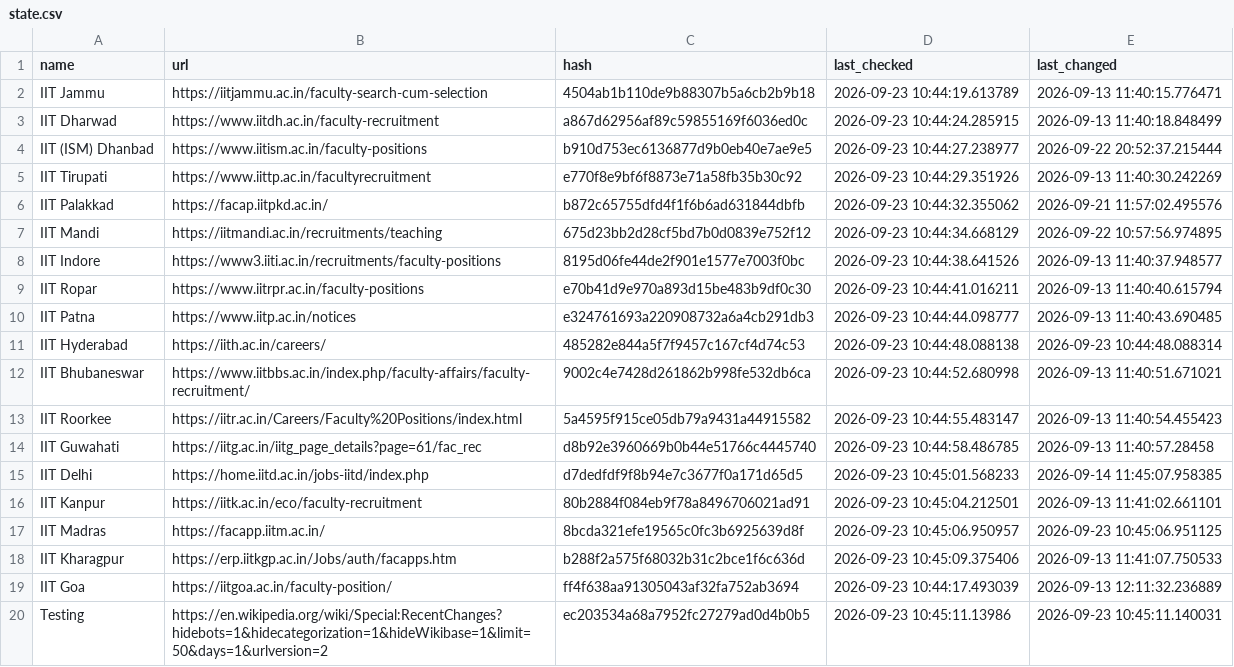
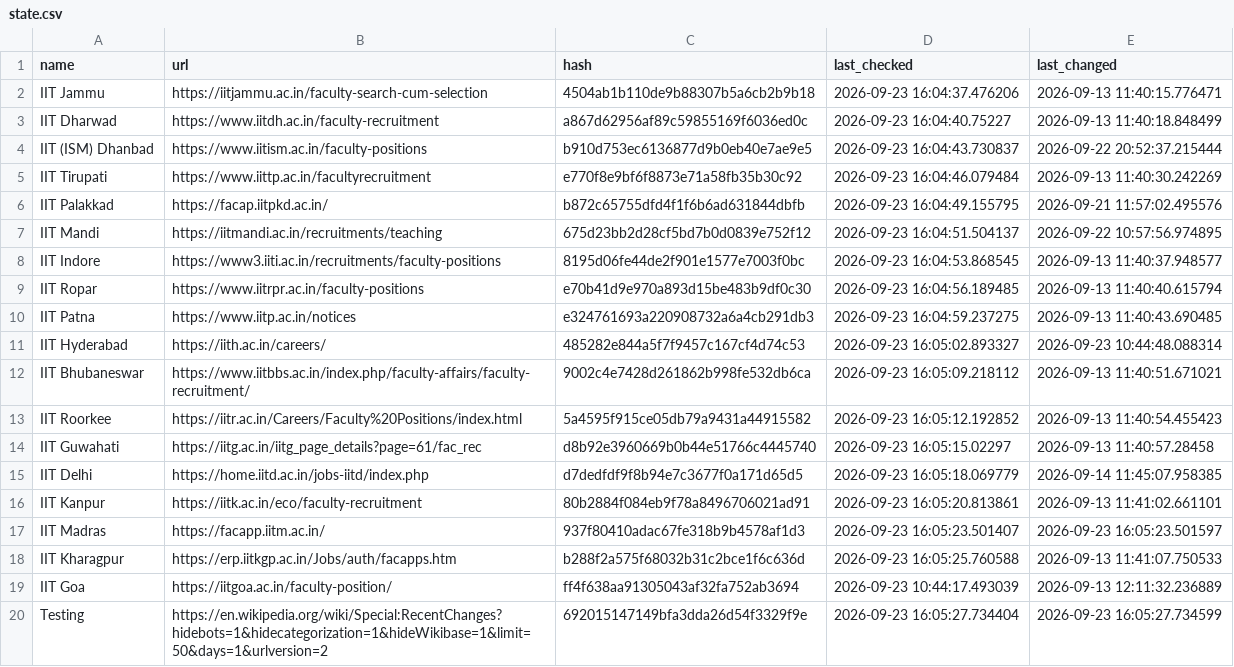
Before and after one commit to AbhibhavS/Faculty_watcher, a CSV file: state.csv, drawn as a sheet.

```diff
--- a/state.csv
+++ b/state.csv
@@ -1,20 +1,20 @@
 "name","url","hash","last_checked","last_changed"
-"IIT Jammu","https://iitjammu.ac.in/faculty-search-cum-selection","4504ab1b110de9b88307b5a6cb2b9b18","2026-09-23 10:44:19.613789","2026-09-13 11:40:15.776471"
-"IIT Dharwad","https://www.iitdh.ac.in/faculty-recruitment","a867d62956af89c59855169f6036ed0c","2026-09-23 10:44:24.285915","2026-09-13 11:40:18.848499"
-"IIT (ISM) Dhanbad","https://www.iitism.ac.in/faculty-positions","b910d753ec6136877d9b0eb40e7ae9e5","2026-09-23 10:44:27.238977","2026-09-22 20:52:37.215444"
-"IIT Tirupati","https://www.iittp.ac.in/facultyrecruitment","e770f8e9bf6f8873e71a58fb35b30c92","2026-09-23 10:44:29.351926","2026-09-13 11:40:30.242269"
-"IIT Palakkad","https://facap.iitpkd.ac.in/","b872c65755dfd4f1f6b6ad631844dbfb","2026-09-23 10:44:32.355062","2026-09-21 11:57:02.495576"
-"IIT Mandi","https://iitmandi.ac.in/recruitments/teaching","675d23bb2d28cf5bd7b0d0839e752f12","2026-09-23 10:44:34.668129","2026-09-22 10:57:56.974895"
-"IIT Indore","https://www3.iiti.ac.in/recruitments/faculty-positions","8195d06fe44de2f901e1577e7003f0bc","2026-09-23 10:44:38.641526","2026-09-13 11:40:37.948577"
-"IIT Ropar","https://www.iitrpr.ac.in/faculty-positions","e70b41d9e970a893d15be483b9df0c30","2026-09-23 10:44:41.016211","2026-09-13 11:40:40.615794"
-"IIT Patna","https://www.iitp.ac.in/notices","e324761693a220908732a6a4cb291db3","2026-09-23 10:44:44.098777","2026-09-13 11:40:43.690485"
-"IIT Hyderabad","https://iith.ac.in/careers/","485282e844a5f7f9457c167cf4d74c53","2026-09-23 10:44:48.088138","2026-09-23 10:44:48.088314"
-"IIT Bhubaneswar","https://www.iitbbs.ac.in/index.php/faculty-affairs/faculty-recruitment/","9002c4e7428d261862b998fe532db6ca","2026-09-23 10:44:52.680998","2026-09-13 11:40:51.671021"
-"IIT Roorkee","https://iitr.ac.in/Careers/Faculty%20Positions/index.html","5a4595f915ce05db79a9431a44915582","2026-09-23 10:44:55.483147","2026-09-13 11:40:54.455423"
-"IIT Guwahati","https://iitg.ac.in/iitg_page_details?page=61/fac_rec","d8b92e3960669b0b44e51766c4445740","2026-09-23 10:44:58.486785","2026-09-13 11:40:57.28458"
-"IIT Delhi","https://home.iitd.ac.in/jobs-iitd/index.php","d7dedfdf9f8b94e7c3677f0a171d65d5","2026-09-23 10:45:01.568233","2026-09-14 11:45:07.958385"
-"IIT Kanpur","https://iitk.ac.in/eco/faculty-recruitment","80b2884f084eb9f78a8496706021ad91","2026-09-23 10:45:04.212501","2026-09-13 11:41:02.661101"
-"IIT Madras","https://facapp.iitm.ac.in/","8bcda321efe19565c0fc3b6925639d8f","2026-09-23 10:45:06.950957","2026-09-23 10:45:06.951125"
-"IIT Kharagpur","https://erp.iitkgp.ac.in/Jobs/auth/facapps.htm","b288f2a575f68032b31c2bce1f6c636d","2026-09-23 10:45:09.375406","2026-09-13 11:41:07.750533"
+"IIT Jammu","https://iitjammu.ac.in/faculty-search-cum-selection","4504ab1b110de9b88307b5a6cb2b9b18","2026-09-23 16:04:37.476206","2026-09-13 11:40:15.776471"
+"IIT Dharwad","https://www.iitdh.ac.in/faculty-recruitment","a867d62956af89c59855169f6036ed0c","2026-09-23 16:04:40.75227","2026-09-13 11:40:18.848499"
+"IIT (ISM) Dhanbad","https://www.iitism.ac.in/faculty-positions","b910d753ec6136877d9b0eb40e7ae9e5","2026-09-23 16:04:43.730837","2026-09-22 20:52:37.215444"
+"IIT Tirupati","https://www.iittp.ac.in/facultyrecruitment","e770f8e9bf6f8873e71a58fb35b30c92","2026-09-23 16:04:46.079484","2026-09-13 11:40:30.242269"
+"IIT Palakkad","https://facap.iitpkd.ac.in/","b872c65755dfd4f1f6b6ad631844dbfb","2026-09-23 16:04:49.155795","2026-09-21 11:57:02.495576"
+"IIT Mandi","https://iitmandi.ac.in/recruitments/teaching","675d23bb2d28cf5bd7b0d0839e752f12","2026-09-23 16:04:51.504137","2026-09-22 10:57:56.974895"
+"IIT Indore","https://www3.iiti.ac.in/recruitments/faculty-positions","8195d06fe44de2f901e1577e7003f0bc","2026-09-23 16:04:53.868545","2026-09-13 11:40:37.948577"
+"IIT Ropar","https://www.iitrpr.ac.in/faculty-positions","e70b41d9e970a893d15be483b9df0c30","2026-09-23 16:04:56.189485","2026-09-13 11:40:40.615794"
+"IIT Patna","https://www.iitp.ac.in/notices","e324761693a220908732a6a4cb291db3","2026-09-23 16:04:59.237275","2026-09-13 11:40:43.690485"
+"IIT Hyderabad","https://iith.ac.in/careers/","485282e844a5f7f9457c167cf4d74c53","2026-09-23 16:05:02.893327","2026-09-23 10:44:48.088314"
+"IIT Bhubaneswar","https://www.iitbbs.ac.in/index.php/faculty-affairs/faculty-recruitment/","9002c4e7428d261862b998fe532db6ca","2026-09-23 16:05:09.218112","2026-09-13 11:40:51.671021"
+"IIT Roorkee","https://iitr.ac.in/Careers/Faculty%20Positions/index.html","5a4595f915ce05db79a9431a44915582","2026-09-23 16:05:12.192852","2026-09-13 11:40:54.455423"
+"IIT Guwahati","https://iitg.ac.in/iitg_page_details?page=61/fac_rec","d8b92e3960669b0b44e51766c4445740","2026-09-23 16:05:15.02297","2026-09-13 11:40:57.28458"
+"IIT Delhi","https://home.iitd.ac.in/jobs-iitd/index.php","d7dedfdf9f8b94e7c3677f0a171d65d5","2026-09-23 16:05:18.069779","2026-09-14 11:45:07.958385"
+"IIT Kanpur","https://iitk.ac.in/eco/faculty-recruitment","80b2884f084eb9f78a8496706021ad91","2026-09-23 16:05:20.813861","2026-09-13 11:41:02.661101"
+"IIT Madras","https://facapp.iitm.ac.in/","937f80410adac67fe318b9b4578af1d3","2026-09-23 16:05:23.501407","2026-09-23 16:05:23.501597"
+"IIT Kharagpur","https://erp.iitkgp.ac.in/Jobs/auth/facapps.htm","b288f2a575f68032b31c2bce1f6c636d","2026-09-23 16:05:25.760588","2026-09-13 11:41:07.750533"
 "IIT Goa","https://iitgoa.ac.in/faculty-position/","ff4f638aa91305043af32fa752ab3694","2026-09-23 10:44:17.493039","2026-09-13 12:11:32.236889"
-"Testing","https://en.wikipedia.org/wiki/Special:RecentChanges?hidebots=1&hidecategorization=1&hideWikibase=1&limit=50&days=1&urlversion=2","ec203534a68a7952fc27279ad0d4b0b5","2026-09-23 10:45:11.13986","2026-09-23 10:45:11.140031"
+"Testing","https://en.wikipedia.org/wiki/Special:RecentChanges?hidebots=1&hidecategorization=1&hideWikibase=1&limit=50&days=1&urlversion=2","692015147149bfa3dda26d54f3329f9e","2026-09-23 16:05:27.734404","2026-09-23 16:05:27.734599"
```
Also changed, not shown: 1 other file.
